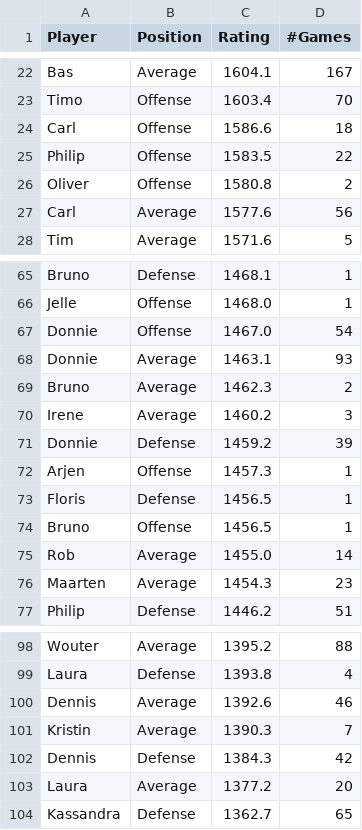
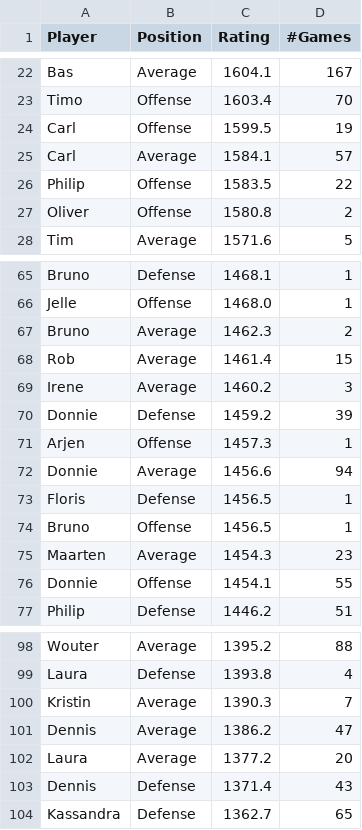
Before and after one commit to BartvonMeijenfeldt/fussball_rankings, a CSV file: beta_ratings.csv, drawn as a sheet; only a part is shown, gaps mark what is left out; the diff covers the shown part only.

```diff
--- a/beta_ratings.csv
+++ b/beta_ratings.csv
@@ -23,6 +23,6 @@ Bas,Average,1604.1,167
 Timo,Offense,1603.4,70
-Carl,Offense,1586.6,18
+Carl,Offense,1599.5,19
+Carl,Average,1584.1,57
 Philip,Offense,1583.5,22
 Oliver,Offense,1580.8,2
-Carl,Average,1577.6,56
 Tim,Average,1571.6,5
@@ -66,5 +66,4 @@ Bruno,Defense,1468.1,1
 Jelle,Offense,1468.0,1
-Donnie,Offense,1467.0,54
-Donnie,Average,1463.1,93
 Bruno,Average,1462.3,2
+Rob,Average,1461.4,15
 Irene,Average,1460.2,3
@@ -72,6 +71,7 @@ Donnie,Defense,1459.2,39
 Arjen,Offense,1457.3,1
+Donnie,Average,1456.6,94
 Floris,Defense,1456.5,1
 Bruno,Offense,1456.5,1
-Rob,Average,1455.0,14
 Maarten,Average,1454.3,23
+Donnie,Offense,1454.1,55
 Philip,Defense,1446.2,51
@@ -99,6 +99,6 @@ Wouter,Average,1395.2,88
 Laura,Defense,1393.8,4
-Dennis,Average,1392.6,46
 Kristin,Average,1390.3,7
-Dennis,Defense,1384.3,42
+Dennis,Average,1386.2,47
 Laura,Average,1377.2,20
+Dennis,Defense,1371.4,43
 Kassandra,Defense,1362.7,65
```
Also changed, not shown: 1 added row and 1 removed row elsewhere in this file, calculations.csv, results_table_football.csv, 1 other file.
